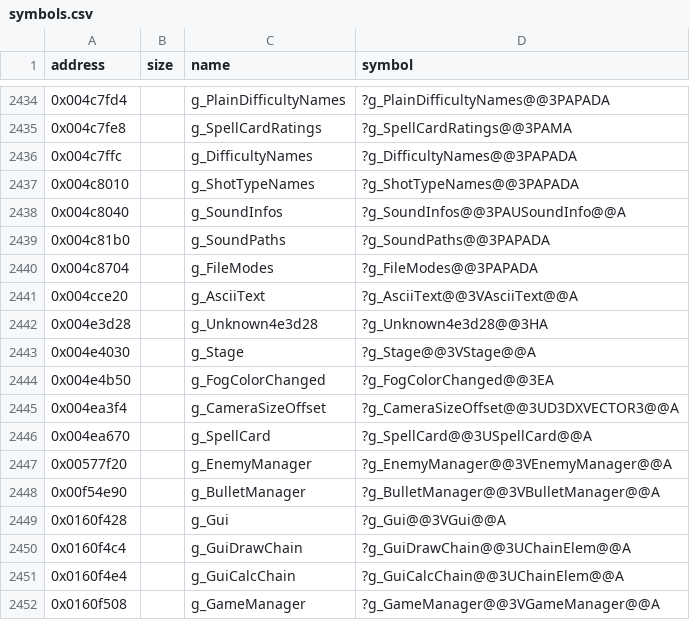
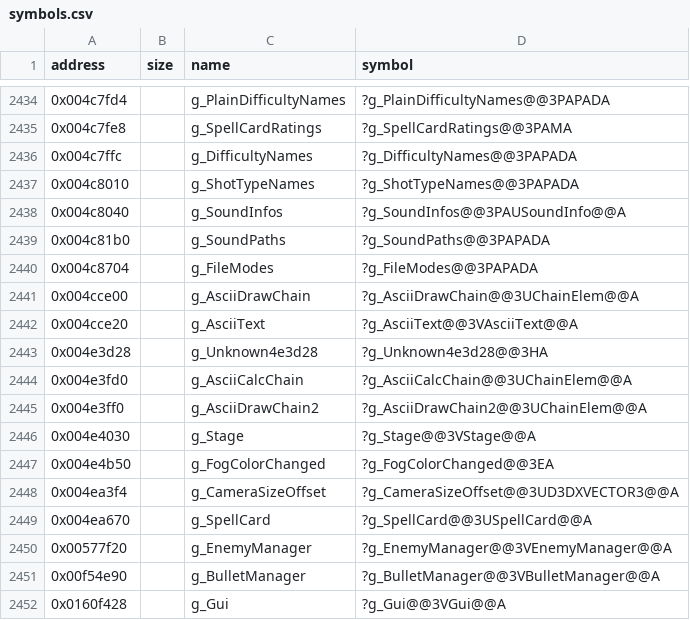
Before and after one commit to Cirno-Labs/th08, a CSV file: config/symbols.csv, drawn as a sheet; only a part is shown, gaps mark what is left out; the shorter side is filled out with more unchanged rows; the diff covers the shown part only; the diff names each change by its address in the sheet, - before the commit and + after, or states it on an @@ line.

Commit message:
Decompile AsciiText::AsciiText (0x402000)
New src/ascii.cpp, the first object (th07's ascii.cpp), and AsciiText's
layout (0x171b0): glyph, digit, new digit2, summaryPopup to 4, two more
sprites, nearbyLabels[4], strings[0x100] +0x2264, stringCount +0x8264
to unusedAfterInit829c, PauseMenu +0x82a0 (0x1d14), ContinueMenu
+0x9fb4, demoIcon +0xb238, popups[0x2d3] +0xb4dc (AsciiPopup 0x38),
new numberPopups[0x80] +0x15304. With the compiler's AsciiString,
PauseMenu, ContinueMenu and AsciiPopup constructors (0x402130 to
0x4021d0). Func402600 is AsciiText::StartScripts.

```diff
--- a/config/symbols.csv
+++ b/config/symbols.csv
+row 2441: 0x004cce00 |  | g_AsciiDrawChain | ?g_AsciiDrawChain@@3UChainElem@@A
+row 2444: 0x004e3fd0 |  | g_AsciiCalcChain | ?g_AsciiCalcChain@@3UChainElem@@A
+row 2445: 0x004e3ff0 |  | g_AsciiDrawChain2 | ?g_AsciiDrawChain2@@3UChainElem@@A
```
Also changed, not shown: 22 edited cells elsewhere in this file, 4 other files.
